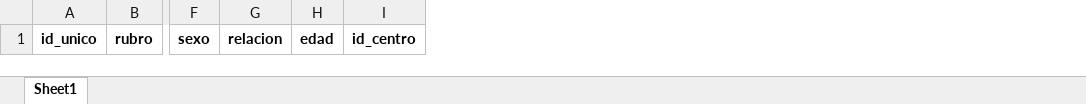
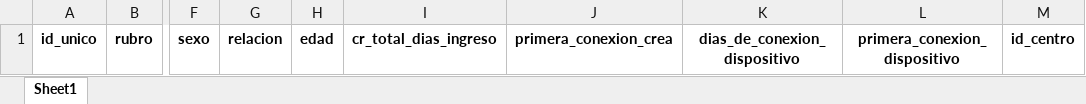
Before and after one commit to RealRafaelious/RetoI2025, an Excel workbook: Segregaciones/Estudiantes_solo_desconocidos.xlsx, sheet Sheet1, drawn as a sheet; only a part is shown, gaps mark what is left out; values as stored, in another font and other column widths than the file's, no borders; the diff names each change by its address in the sheet, - before the commit and + after, or states it on an @@ line.

Commit message:
feat: avances en limpieza de los datos, excluyendo quienes no hayan ingresado a crea

```diff
--- a/Segregaciones/Estudiantes_solo_desconocidos.xlsx (sheet Sheet1)
+++ b/Segregaciones/Estudiantes_solo_desconocidos.xlsx (sheet Sheet1)
+column I, row 1: cr_total_dias_ingreso
+column J, row 1: primera_conexion_crea
+column K, row 1: dias_de_conexion_dispositivo
+column L, row 1: primera_conexion_dispositivo
```
Also changed, not shown: 3 other files.
